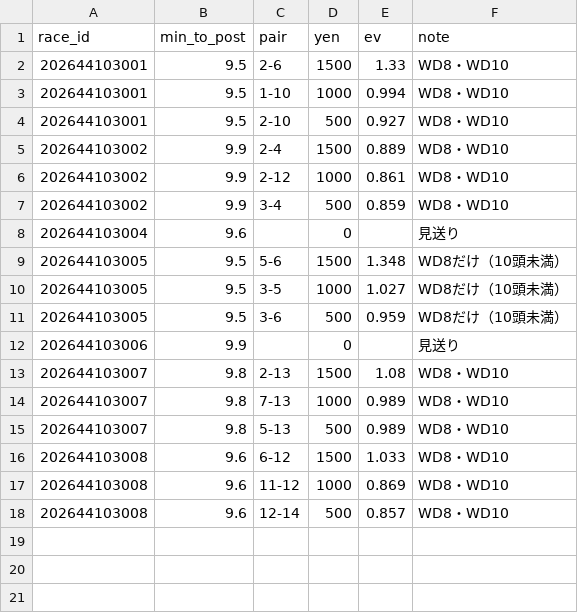
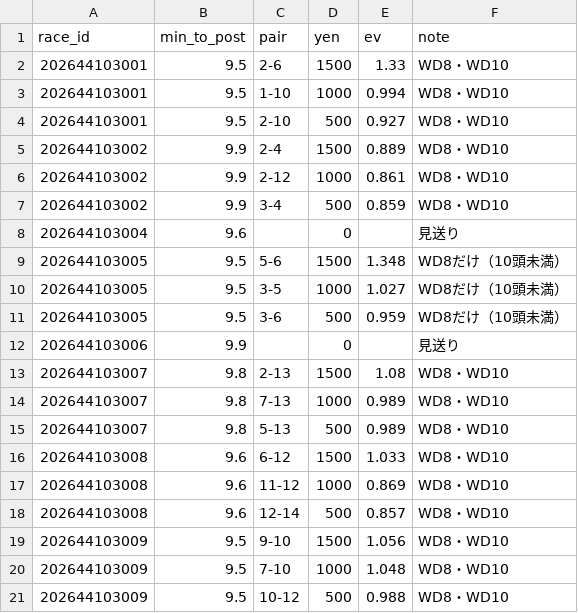
Before and after one commit to ojplmokn-rgb/boatrace-collect, a CSV file: keiba_preds/2026-10-30.csv, drawn as a sheet.

```diff
--- a/keiba_preds/2026-10-30.csv
+++ b/keiba_preds/2026-10-30.csv
@@ -18 +18,4 @@
 202644103008,9.6,12-14,500,0.857,WD8・WD10
+202644103009,9.5,9-10,1500,1.056,WD8・WD10
+202644103009,9.5,7-10,1000,1.048,WD8・WD10
+202644103009,9.5,10-12,500,0.988,WD8・WD10
```
